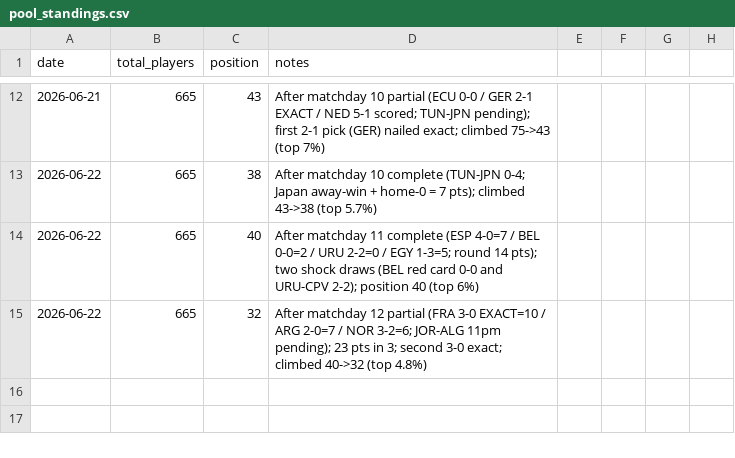
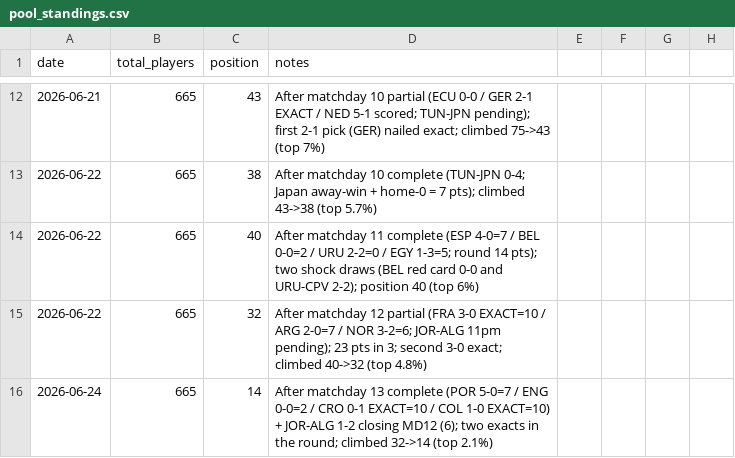
Before and after one commit to julianher/worldcup-2026-polla, a CSV file: data/pool_standings.csv, drawn as a sheet; only a part is shown, gaps mark what is left out.

Commit message:
Standings: position 14/665 (top 2.1%) after matchday 13 + JOR-ALG

```diff
--- a/data/pool_standings.csv
+++ b/data/pool_standings.csv
@@ -15 +15,2 @@ date,total_players,position,notes
 2026-06-22,665,32,After matchday 12 partial (FRA 3-0 EXACT=10 / ARG 2-0=7 / NOR 3-2=6; JOR-ALG 11pm pending); 23 pts in 3; second 3-0 exact; climbed 40->32 (top 4.8%)
+2026-06-24,665,14,After matchday 13 complete (POR 5-0=7 / ENG 0-0=2 / CRO 0-1 EXACT=10 / COL 1-0 EXACT=10) + JOR-ALG 1-2 closing MD12 (6); two exacts in the round; climbed 32->14 (top 2.1%)
```
